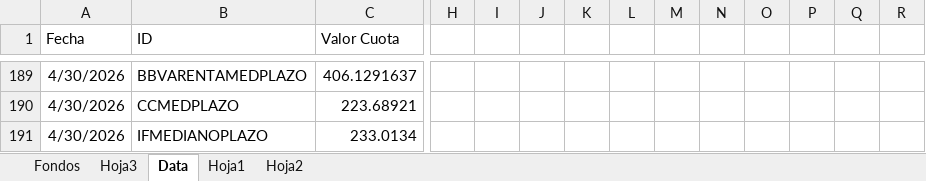
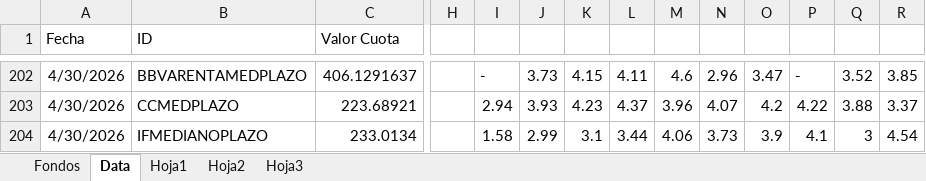
Before and after one commit to JoFRN26/Dashboards_EDAM, an Excel workbook: FondosMutuos/BaseFFMM.xlsx, sheet Data, drawn as a sheet; only a part is shown, gaps mark what is left out; values as stored, in another font and other column widths than the file's, no borders; addresses are those after the commit; the diff covers the shown part only; the diff names each change by its address in the sheet, - before the commit and + after, or states it on an @@ line.

```diff
--- a/FondosMutuos/BaseFFMM.xlsx (sheet Data)
+++ b/FondosMutuos/BaseFFMM.xlsx (sheet Data)
@@ sheet tab order changed: Fondos | Data | Hoja1 | Hoja2 | Hoja3 @@
-I202: (empty)
+I202: -
-J202: (empty)
+J202: 3.73
-K202: (empty)
+K202: 4.15
-L202: (empty)
+L202: 4.11
-M202: (empty)
+M202: 4.6
-N202: (empty)
+N202: 2.96
-O202: (empty)
+O202: 3.47
-P202: (empty)
+P202: -
-Q202: (empty)
+Q202: 3.52
-R202: (empty)
+R202: 3.85
-I203: (empty)
+I203: 2.94
-J203: (empty)
+J203: 3.93
-K203: (empty)
+K203: 4.23
-L203: (empty)
+L203: 4.37
-M203: (empty)
+M203: 3.96
-N203: (empty)
+N203: 4.07
-O203: (empty)
+O203: 4.2
-P203: (empty)
+P203: 4.22
-Q203: (empty)
+Q203: 3.88
-R203: (empty)
+R203: 3.37
-I204: (empty)
+I204: 1.58
-J204: (empty)
+J204: 2.99
-K204: (empty)
+K204: 3.1
-L204: (empty)
+L204: 3.44
-M204: (empty)
+M204: 4.06
-N204: (empty)
+N204: 3.73
-O204: (empty)
+O204: 3.9
-P204: (empty)
+P204: 4.1
-Q204: (empty)
+Q204: 3
-R204: (empty)
+R204: 4.54
```
Also changed, not shown: 26 added rows and 304 edited cells elsewhere in this sheet, sheet Hoja2, sheet Hoja3, sheet Hoja1, 1 other file.
